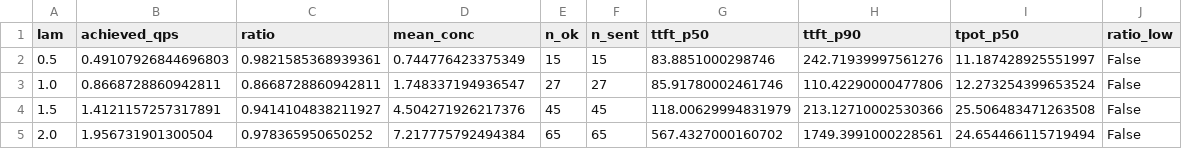
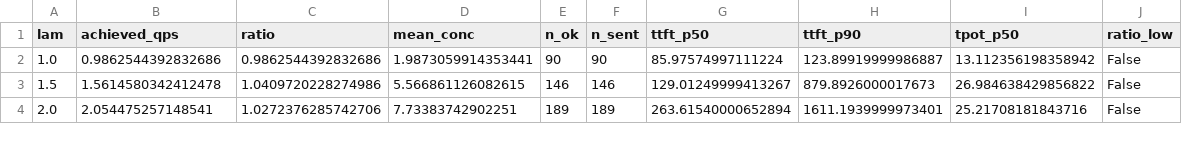
Before and after one commit to pityobject/tokencost, a CSV file: data/probe_poisson.csv, drawn as a sheet; only a part is shown; the diff covers the shown part only.

Commit message:
feat: poisson 90s rerun (monotone restored), queue layer order-of-magnitude pass, quality stratification, xfamily cost MAPE

```diff
--- a/data/probe_poisson.csv
+++ b/data/probe_poisson.csv
@@ -1,5 +1,4 @@
 lam,achieved_qps,ratio,mean_conc,n_ok,n_sent,ttft_p50,ttft_p90,tpot_p50,ratio_low
-0.5,0.49107926844696803,0.9821585368939361,0.744776423375349,15,15,83.8851000298746,242.71939997561276,11.187428925551997,False
-1.0,0.8668728860942811,0.8668728860942811,1.748337194936547,27,27,85.91780002461746,110.42290000477806,12.273254399653524,False
-1.5,1.4121157257317891,0.9414104838211927,4.504271926217376,45,45,118.00629994831979,213.12710002530366,25.506483471263508,False
-2.0,1.956731901300504,0.978365950650252,7.217775792494384,65,65,567.4327000160702,1749.3991000228561,24.654466115719494,False
+1.0,0.9862544392832686,0.9862544392832686,1.9873059914353441,90,90,85.97574997111224,123.89919999986887,13.112356198358942,False
+1.5,1.5614580342412478,1.0409720228274986,5.566861126082615,146,146,129.01249999413267,879.8926000017673,26.984638429856822,False
+2.0,2.054475257148541,1.0272376285742706,7.73383742902251,189,189,263.61540000652894,1611.1939999973401,25.21708181843716,False
```
Also changed, not shown: 1 removed row and 16 edited cells elsewhere in this file, 11 other files.
